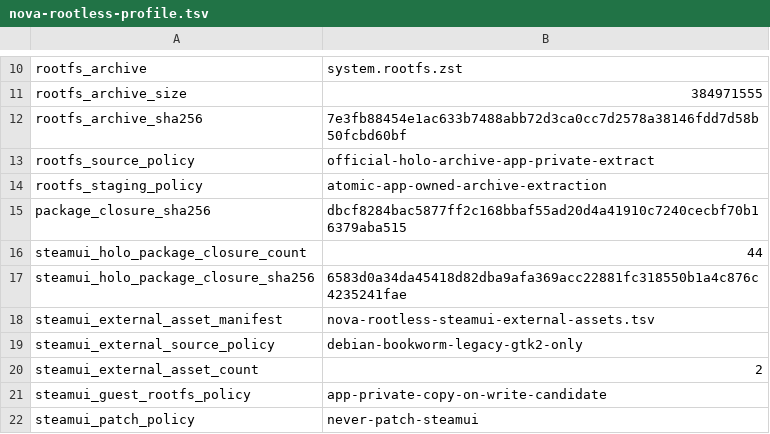
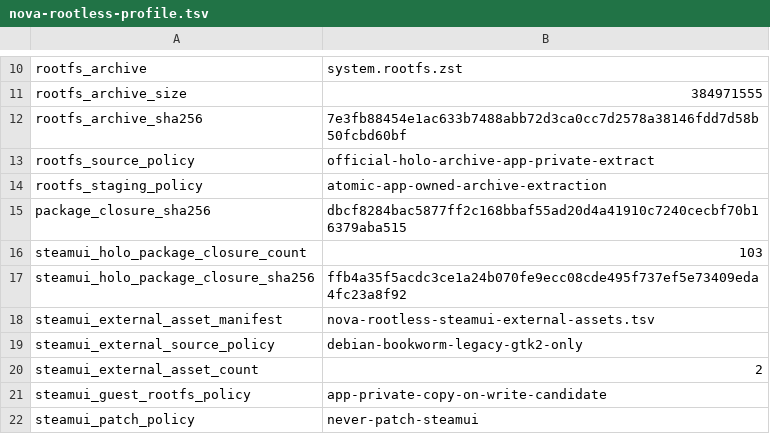
Before and after one commit to xXJSONDeruloXx/steam-android-runtime-research, a TSV file: android/nova-lab/rootless/nova-rootless-profile.tsv, drawn as a sheet; only a part is shown, gaps mark what is left out.

Commit message:
fix: make rootless Holo closure complete

```diff
--- a/android/nova-lab/rootless/nova-rootless-profile.tsv
+++ b/android/nova-lab/rootless/nova-rootless-profile.tsv
@@ -15,4 +15,4 @@ rootfs_staging_policy	atomic-app-owned-archive-extraction
 package_closure_sha256	dbcf8284bac5877ff2c168bbaf55ad20d4a41910c7240cecbf70b16379aba515
-steamui_holo_package_closure_count	44
-steamui_holo_package_closure_sha256	6583d0a34da45418d82dba9afa369acc22881fc318550b1a4c876c4235241fae
+steamui_holo_package_closure_count	103
+steamui_holo_package_closure_sha256	ffb4a35f5acdc3ce1a24b070fe9ecc08cde495f737ef5e73409eda4fc23a8f92
 steamui_external_asset_manifest	nova-rootless-steamui-external-assets.tsv
```
Also changed, not shown: 2 other files.
